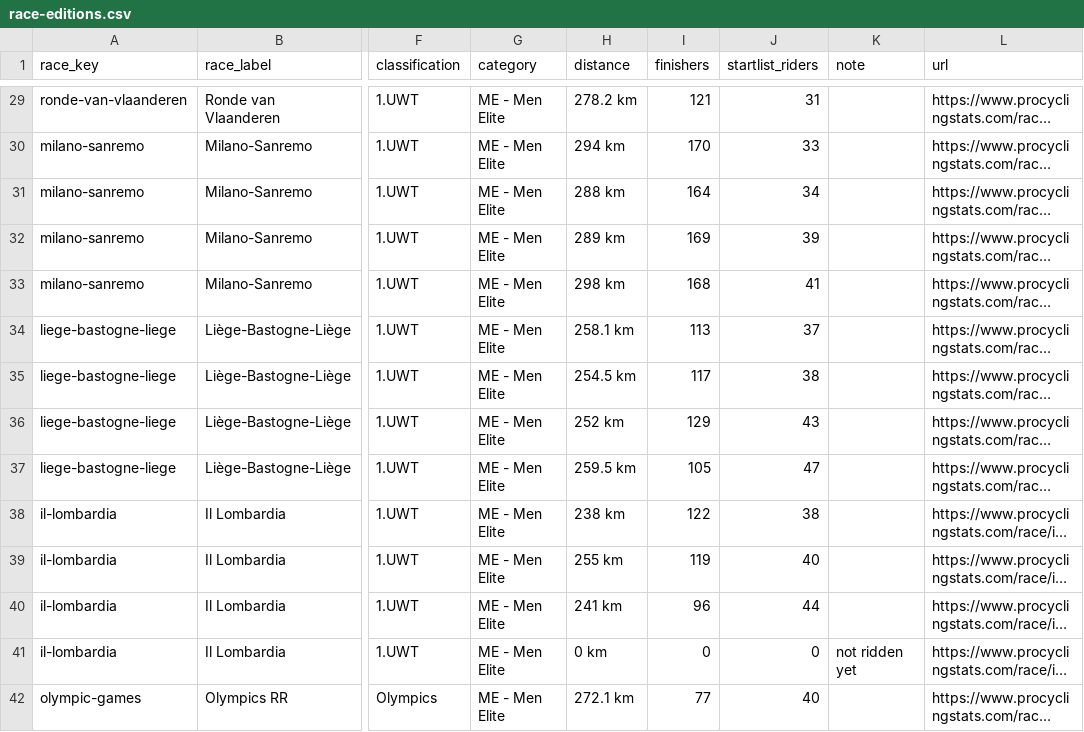
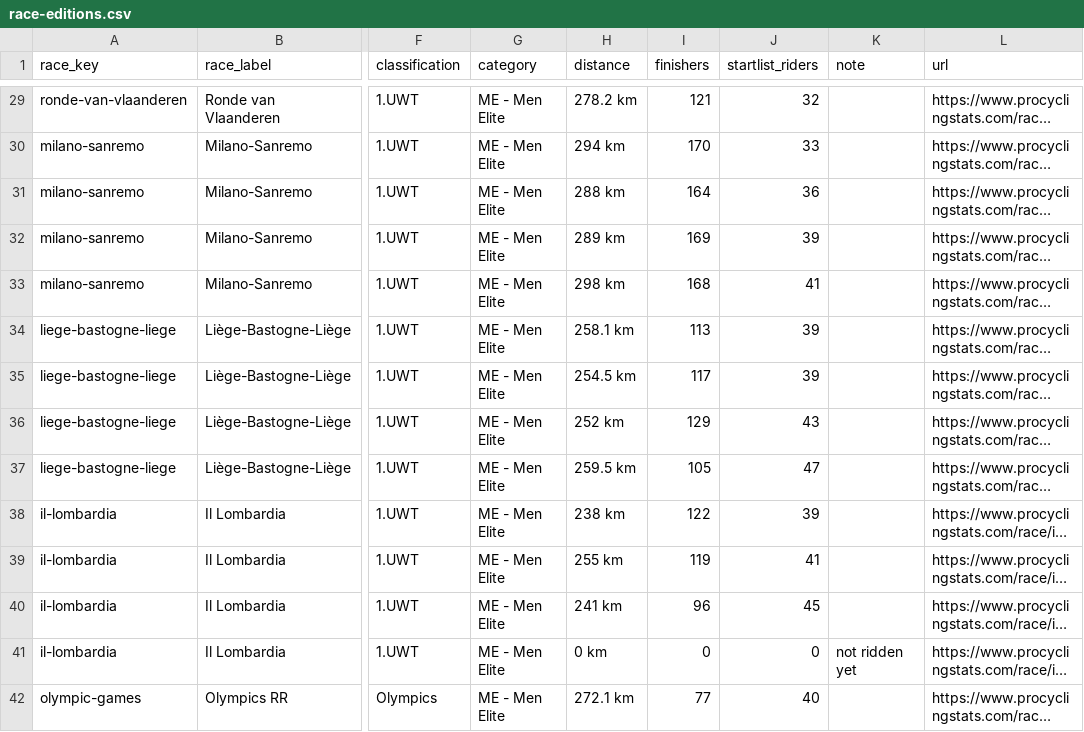
Before and after one commit to TomasBrabenec97/divine_cycling, a CSV file: exports/pcs/race-editions.csv, drawn as a sheet; only a part is shown, gaps mark what is left out; long unchanged cells end in …; the diff covers the shown part only; the diff names each change by its address in the sheet, - before the commit and + after, or states it on an @@ line.

```diff
--- a/exports/pcs/race-editions.csv
+++ b/exports/pcs/race-editions.csv
-J29 (startlist_riders): 31
+J29 (startlist_riders): 32
-J31 (startlist_riders): 34
+J31 (startlist_riders): 36
-J34 (startlist_riders): 37
+J34 (startlist_riders): 39
-J35 (startlist_riders): 38
+J35 (startlist_riders): 39
-J38 (startlist_riders): 38
+J38 (startlist_riders): 39
-J39 (startlist_riders): 40
+J39 (startlist_riders): 41
-J40 (startlist_riders): 44
+J40 (startlist_riders): 45
```
Also changed, not shown: 22 edited cells elsewhere in this file, exports/pcs/race-results.csv, exports/pcs/startlist-enriched.csv, 8 other files.
